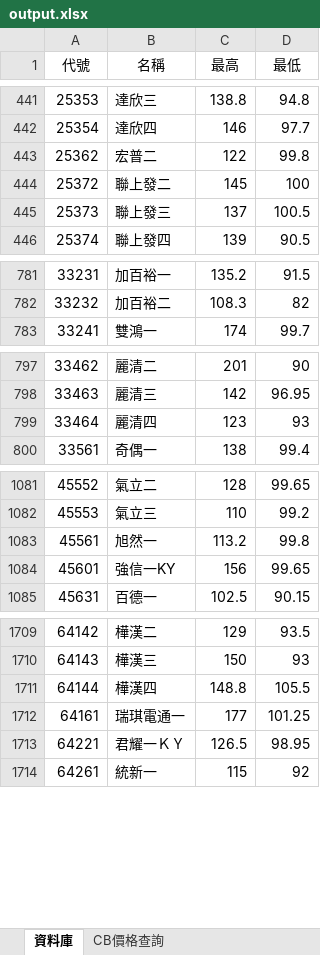
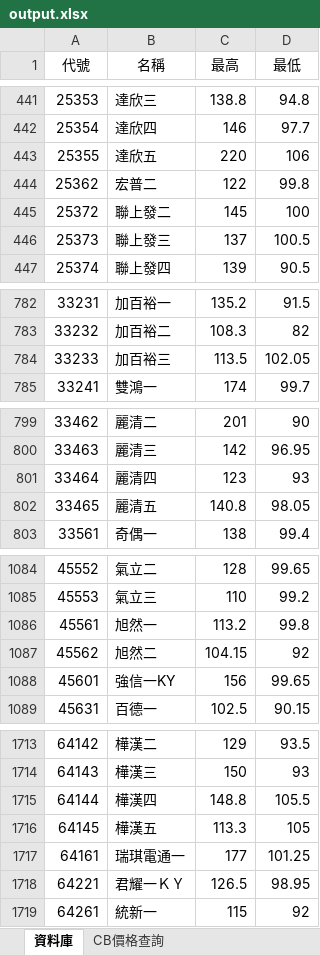
Before and after one commit to rexdashu168/cb168, an Excel workbook: output.xlsx, sheet 資料庫, drawn as a sheet; only a part is shown, gaps mark what is left out; values as stored, in another font and other column widths than the file's, no borders; the diff covers the shown part only; the diff names each change by its address in the sheet, - before the commit and + after, or states it on an @@ line.

Commit message:
2023120302

```diff
--- a/output.xlsx (sheet 資料庫)
+++ b/output.xlsx (sheet 資料庫)
+row 443: 25355 | 達欣五 | 220 | 106
+row 784: 33233 | 加百裕三 | 113.5 | 102.05
+row 802: 33465 | 麗清五 | 140.8 | 98.05
+row 1087: 45562 | 旭然二 | 104.15 | 92
+row 1716: 64145 | 樺漢五 | 113.3 | 105
```
Also changed, not shown: 1 added row and 1 edited cell elsewhere in this sheet.
